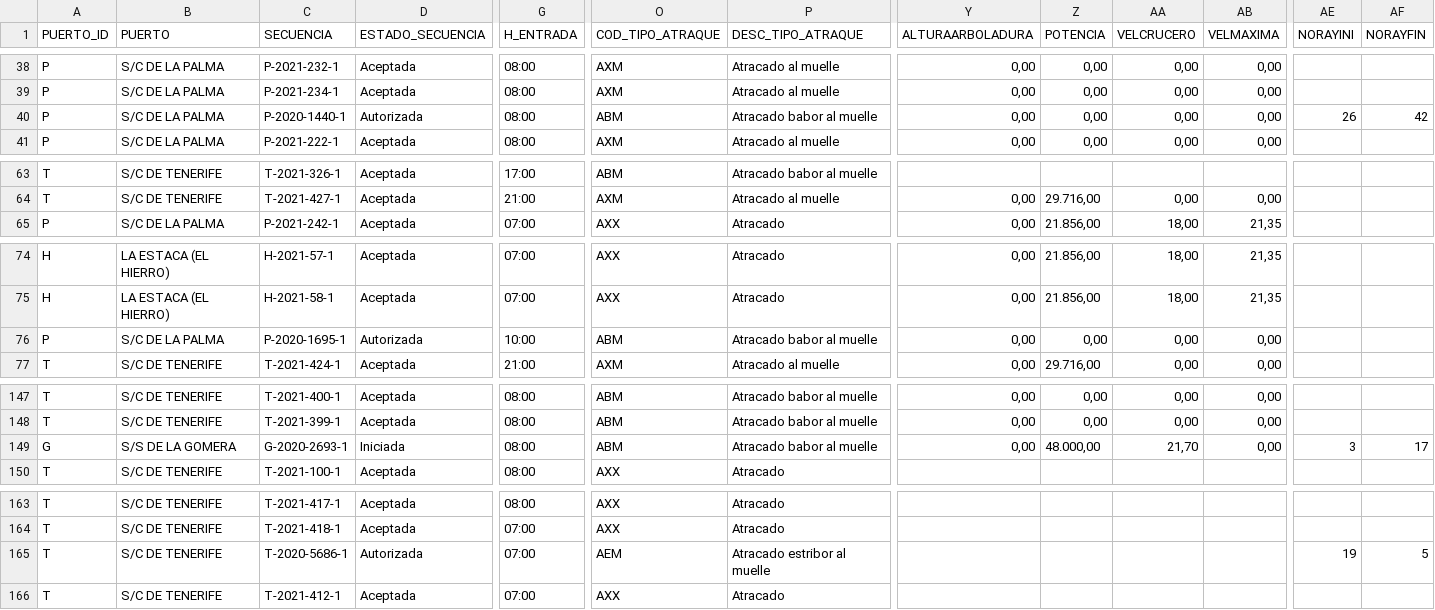
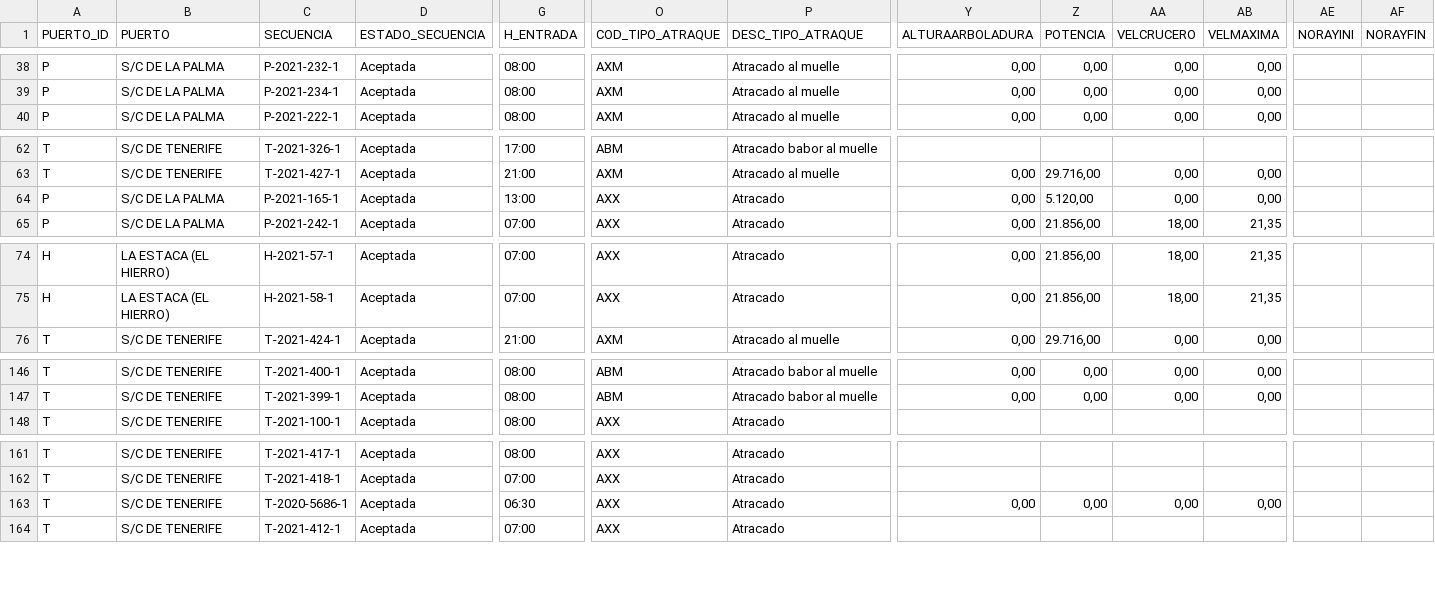
Before and after one commit to Robaina/crucerosTenerife, a CSV file: crucerosprevistos_Tenerife.csv, drawn as a sheet; only a part is shown, gaps mark what is left out; removed rows and columns are numbered as before the commit, all else as after; rows hold the shown columns only; the diff covers the shown part only; the diff names each change by its address in the sheet, - before the commit and + after, or states it on an @@ line.

Commit message:
"Update data"

```diff
--- a/crucerosprevistos_Tenerife.csv
+++ b/crucerosprevistos_Tenerife.csv
-row 40: P | S/C DE LA PALMA | P-2020-1440-1 | Autorizada | 08:00 | ABM | Atracado babor al muelle | 0,00 | 0,00 | 0,00 | 0,00 | 26 | 42
+row 64: P | S/C DE LA PALMA | P-2021-165-1 | Aceptada | 13:00 | AXX | Atracado | 0,00 | 5.120,00 | 0,00 | 0,00
-row 76: P | S/C DE LA PALMA | P-2020-1695-1 | Autorizada | 10:00 | ABM | Atracado babor al muelle | 0,00 | 0,00 | 0,00 | 0,00
-row 149: G | S/S DE LA GOMERA | G-2020-2693-1 | Iniciada | 08:00 | ABM | Atracado babor al muelle | 0,00 | 48.000,00 | 21,70 | 0,00 | 3 | 17
-D163 (ESTADO_SECUENCIA): Autorizada
+D163 (ESTADO_SECUENCIA): Aceptada
-G163 (H_ENTRADA): 07:00
+G163 (H_ENTRADA): 06:30
-O163 (COD_TIPO_ATRAQUE): AEM
+O163 (COD_TIPO_ATRAQUE): AXX
-P163 (DESC_TIPO_ATRAQUE): Atracado estribor al muelle
+P163 (DESC_TIPO_ATRAQUE): Atracado
-Y163 (ALTURAARBOLADURA): (empty)
+Y163 (ALTURAARBOLADURA): 0,00
-Z163 (POTENCIA): (empty)
+Z163 (POTENCIA): 0,00
-AA163 (VELCRUCERO): (empty)
+AA163 (VELCRUCERO): 0,00
-AB163 (VELMAXIMA): (empty)
+AB163 (VELMAXIMA): 0,00
-AE163 (NORAYINI): 19
+AE163 (NORAYINI): (empty)
-AF163 (NORAYFIN): 5
+AF163 (NORAYFIN): (empty)
```
Also changed, not shown: 5 edited cells elsewhere in this file.
